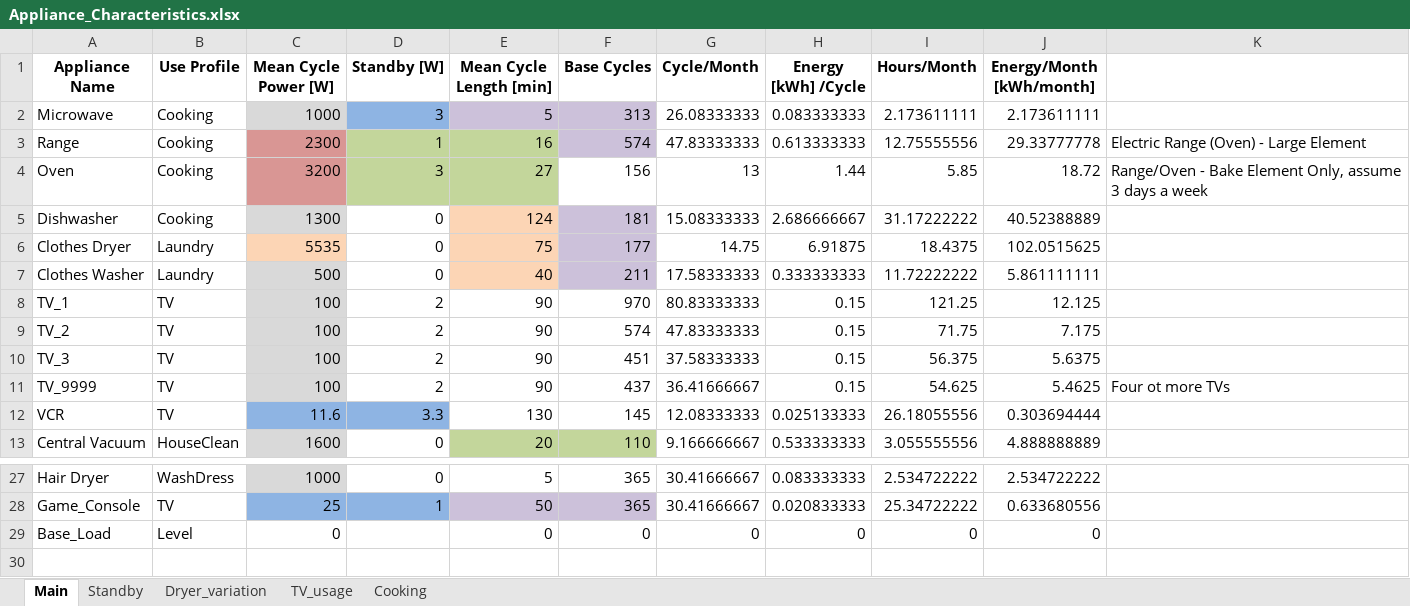
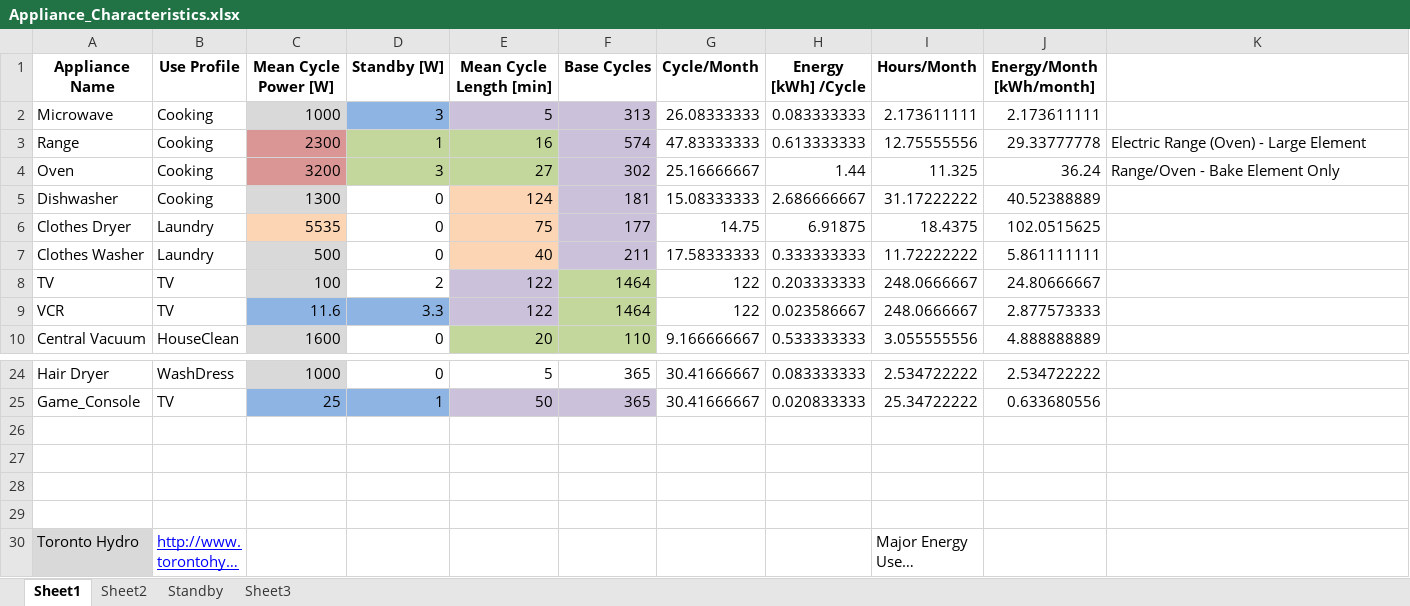
Before and after one commit to AdamWillz/CHREM, an Excel workbook: bcd/CREST/Appliance/Appliance_Characteristics.xlsx, sheet Sheet1, drawn as a sheet; only a part is shown, gaps mark what is left out; the shorter side is filled out with more unchanged rows; long unchanged cells end in …; values as stored, in another font and other column widths than the file's, no borders; removed rows and columns are numbered as before the commit, all else as after; the diff names each change by its address in the sheet, - before the commit and + after, or states it on an @@ line.

```diff
--- a/bcd/CREST/Appliance/Appliance_Characteristics.xlsx (sheet Sheet1)
+++ b/bcd/CREST/Appliance/Appliance_Characteristics.xlsx (sheet Sheet1)
-sheet tab: Main
+sheet tab: Sheet1
-sheet tab: Dryer_variation
+sheet tab: Sheet3
-sheet tab: TV_usage
-sheet tab: Cooking
+sheet tab: Sheet2
-F4 (Base Cycles): 156
+F4 (Base Cycles): 302
-F4 fill: none
+F4 fill: #CCC1DA
-G4 (Cycle/Month): 13
+G4 (Cycle/Month): 25.16666667
-I4 (Hours/Month): 5.85
+I4 (Hours/Month): 11.325
-J4 (Energy/Month [kWh/month]): 18.72
+J4 (Energy/Month [kWh/month]): 36.24
-K4: Range/Oven - Bake Element Only, assume 3 days a week
+K4: Range/Oven - Bake Element Only
-row 8: TV_1 | TV | 100 | 2 | 90 | 970 | 80.83333333 | 0.15 | 121.25 | 12.125
-row 9: TV_2 | TV | 100 | 2 | 90 | 574 | 47.83333333 | 0.15 | 71.75 | 7.175
-row 10: TV_3 | TV | 100 | 2 | 90 | 451 | 37.58333333 | 0.15 | 56.375 | 5.6375
-row 11: TV_9999 | TV | 100 | 2 | 90 | 437 | 36.41666667 | 0.15 | 54.625 | 5.4625 | Four ot more TVs
+row 8: TV | TV | 100 | 2 | 122 | 1464 | 122 | 0.203333333 | 248.0666667 | 24.80666667
-E9 (Mean Cycle Length [min]): 130
+E9 (Mean Cycle Length [min]): 122
-E9 fill: none
+E9 fill: #CCC1DA
-F9 (Base Cycles): 145
+F9 (Base Cycles): 1464
-F9 fill: none
+F9 fill: #C3D69B
-G9 (Cycle/Month): 12.08333333
+G9 (Cycle/Month): 122
-H9 (Energy [kWh] /Cycle): 0.025133333
+H9 (Energy [kWh] /Cycle): 0.023586667
-I9 (Hours/Month): 26.18055556
+I9 (Hours/Month): 248.0666667
-J9 (Energy/Month [kWh/month]): 0.303694444
+J9 (Energy/Month [kWh/month]): 2.877573333
-row 26: Base_Load | Level | 0 |  | 0 | 0 | 0 | 0 | 0 | 0
+row 26: (empty)
```
Also changed, not shown: formulas that keep their value, charts or pictures, bcd/CREST/ValidationSet.xlsx, 3 other files.
